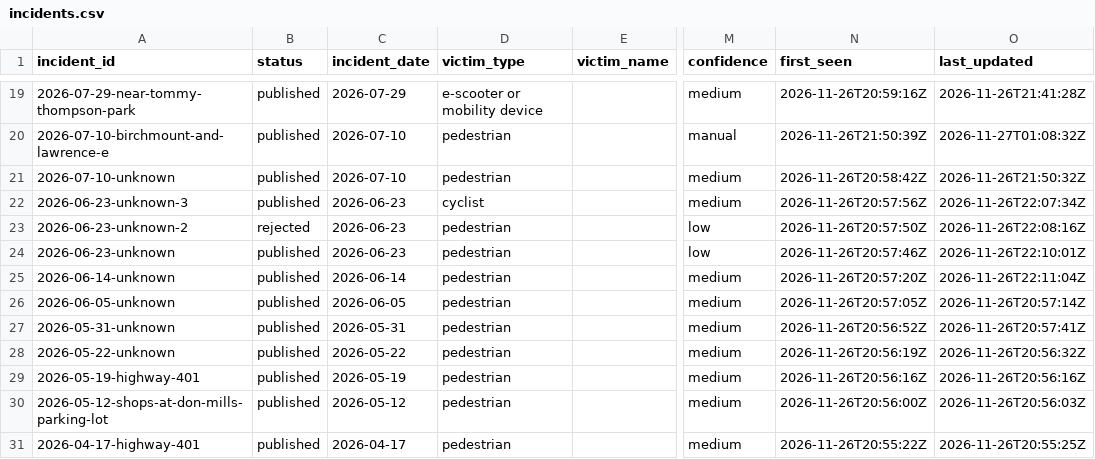
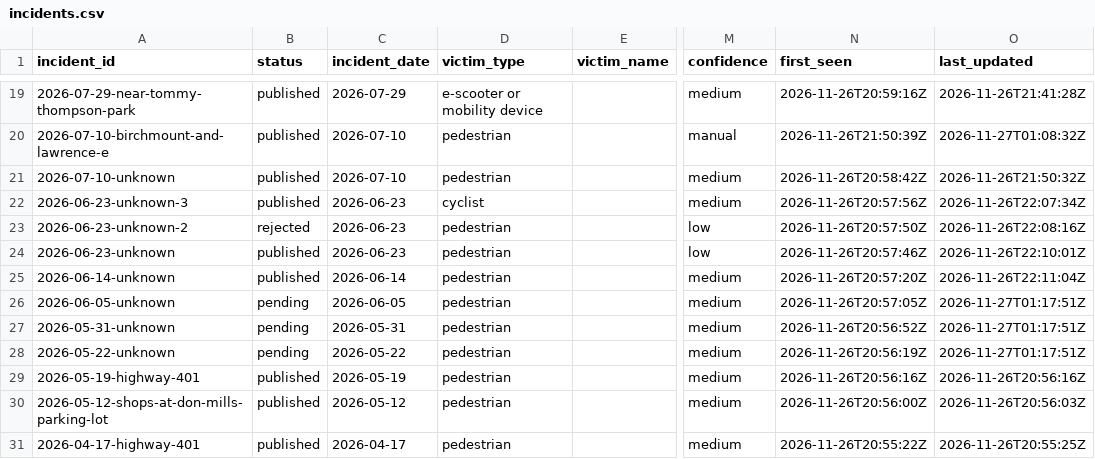
Before and after one commit to sarayongg/toronto-road-deaths, a CSV file: docs/data/incidents.csv, drawn as a sheet; only a part is shown, gaps mark what is left out; the diff covers the shown part only; the diff names each change by its address in the sheet, - before the commit and + after, or states it on an @@ line.

Commit message:
Edit 12 incidents in the incident editor

```diff
--- a/docs/data/incidents.csv
+++ b/docs/data/incidents.csv
-B26:B28 (status): published
+B26:B28 (status): pending
-O26 (last_updated): 2026-11-26T20:57:14Z
+O26 (last_updated): 2026-11-27T01:17:51Z
-O27 (last_updated): 2026-11-26T20:57:41Z
+O27 (last_updated): 2026-11-27T01:17:51Z
-O28 (last_updated): 2026-11-26T20:56:32Z
+O28 (last_updated): 2026-11-27T01:17:51Z
```
Also changed, not shown: 1 added row, 1 removed row and 16 edited cells elsewhere in this file.
